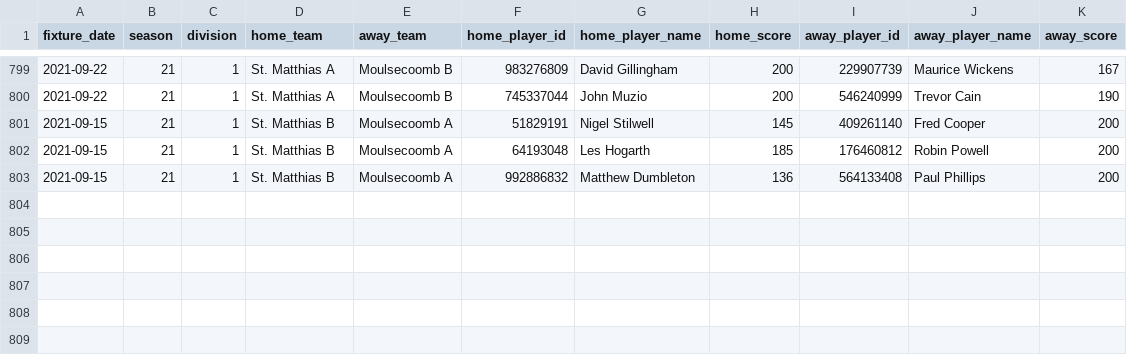
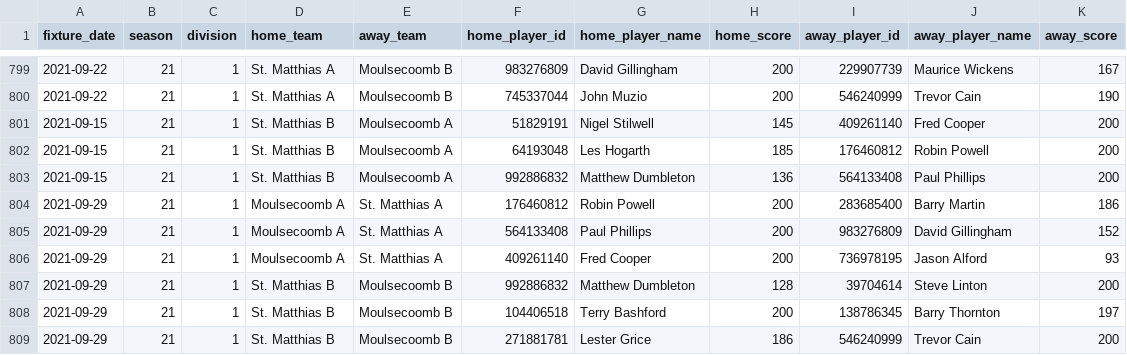
Before and after one commit to sheepworrier/bhdbsl, a CSV file: Billiards-frame-scores.csv, drawn as a sheet; only a part is shown, gaps mark what is left out.

Commit message:
Weekly Billiards updates

```diff
--- a/Billiards-frame-scores.csv
+++ b/Billiards-frame-scores.csv
@@ -803 +803,7 @@ fixture_date,season,division,home_team,away_team,home_player_id,home_player_name
 2021-09-15,21,1,St. Matthias B,Moulsecoomb  A,992886832,Matthew Dumbleton,136,564133408,Paul Phillips,200
+2021-09-29,21,1,Moulsecoomb  A,St. Matthias A,176460812,Robin Powell,200,283685400,Barry Martin,186
+2021-09-29,21,1,Moulsecoomb  A,St. Matthias A,564133408,Paul Phillips,200,983276809,David Gillingham,152
+2021-09-29,21,1,Moulsecoomb  A,St. Matthias A,409261140,Fred Cooper,200,736978195,Jason Alford,93
+2021-09-29,21,1,St. Matthias B,Moulsecoomb  B,992886832,Matthew Dumbleton,128,39704614,Steve Linton,200
+2021-09-29,21,1,St. Matthias B,Moulsecoomb  B,104406518,Terry Bashford,200,138786345,Barry Thornton,197
+2021-09-29,21,1,St. Matthias B,Moulsecoomb  B,271881781,Lester Grice,186,546240999,Trevor Cain,200
```
Also changed, not shown: Billiards-breaks.csv, Billiards-match-scores.csv.
